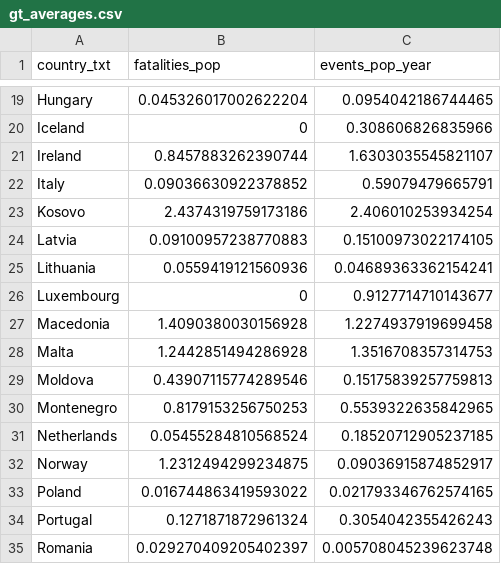
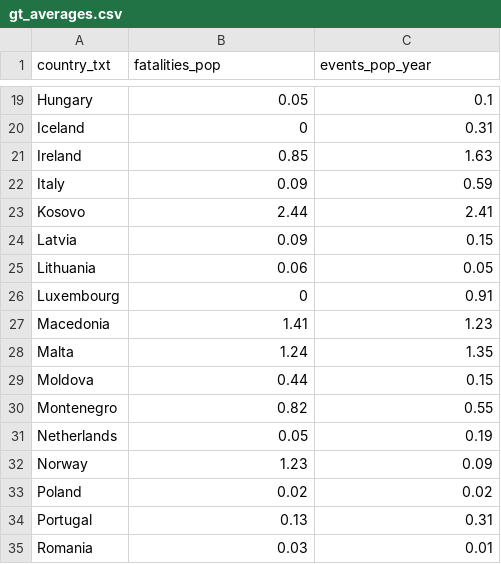
Before and after one commit to njcol7/FIT3179_Visualisation2, a CSV file: data/gt_averages.csv, drawn as a sheet; only a part is shown, gaps mark what is left out; the diff covers the shown part only; the diff names each change by its address in the sheet, - before the commit and + after, or states it on an @@ line.

```diff
--- a/data/gt_averages.csv
+++ b/data/gt_averages.csv
-B19 (fatalities_pop): 0.045326017002622204
+B19 (fatalities_pop): 0.05
-C19 (events_pop_year): 0.0954042186744465
+C19 (events_pop_year): 0.1
-C20 (events_pop_year): 0.308606826835966
+C20 (events_pop_year): 0.31
-B21 (fatalities_pop): 0.8457883262390744
+B21 (fatalities_pop): 0.85
-C21 (events_pop_year): 1.6303035545821107
+C21 (events_pop_year): 1.63
-B22 (fatalities_pop): 0.09036630922378852
+B22 (fatalities_pop): 0.09
-C22 (events_pop_year): 0.59079479665791
+C22 (events_pop_year): 0.59
-B23 (fatalities_pop): 2.4374319759173186
+B23 (fatalities_pop): 2.44
-C23 (events_pop_year): 2.406010253934254
+C23 (events_pop_year): 2.41
-B24 (fatalities_pop): 0.09100957238770883
+B24 (fatalities_pop): 0.09
-C24 (events_pop_year): 0.15100973022174105
+C24 (events_pop_year): 0.15
-B25 (fatalities_pop): 0.0559419121560936
+B25 (fatalities_pop): 0.06
-C25 (events_pop_year): 0.04689363362154241
+C25 (events_pop_year): 0.05
-C26 (events_pop_year): 0.9127714710143677
+C26 (events_pop_year): 0.91
-B27 (fatalities_pop): 1.4090380030156928
+B27 (fatalities_pop): 1.41
-C27 (events_pop_year): 1.2274937919699458
+C27 (events_pop_year): 1.23
-B28 (fatalities_pop): 1.2442851494286928
+B28 (fatalities_pop): 1.24
-C28 (events_pop_year): 1.3516708357314753
+C28 (events_pop_year): 1.35
-B29 (fatalities_pop): 0.43907115774289546
+B29 (fatalities_pop): 0.44
-C29 (events_pop_year): 0.15175839257759813
+C29 (events_pop_year): 0.15
-B30 (fatalities_pop): 0.8179153256750253
+B30 (fatalities_pop): 0.82
-C30 (events_pop_year): 0.5539322635842965
+C30 (events_pop_year): 0.55
-B31 (fatalities_pop): 0.05455284810568524
+B31 (fatalities_pop): 0.05
-C31 (events_pop_year): 0.18520712905237185
+C31 (events_pop_year): 0.19
-B32 (fatalities_pop): 1.2312494299234875
+B32 (fatalities_pop): 1.23
-C32 (events_pop_year): 0.09036915874852917
+C32 (events_pop_year): 0.09
-B33 (fatalities_pop): 0.016744863419593022
+B33 (fatalities_pop): 0.02
-C33 (events_pop_year): 0.021793346762574165
+C33 (events_pop_year): 0.02
-B34 (fatalities_pop): 0.1271871872961324
+B34 (fatalities_pop): 0.13
-C34 (events_pop_year): 0.3054042355426243
+C34 (events_pop_year): 0.31
-B35 (fatalities_pop): 0.029270409205402397
+B35 (fatalities_pop): 0.03
-C35 (events_pop_year): 0.005708045239623748
+C35 (events_pop_year): 0.01
```
Also changed, not shown: 2 added rows and 50 edited cells elsewhere in this file.
